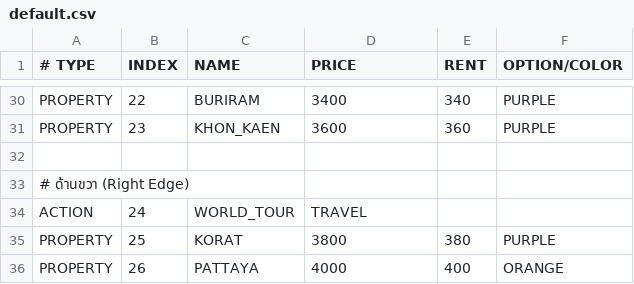
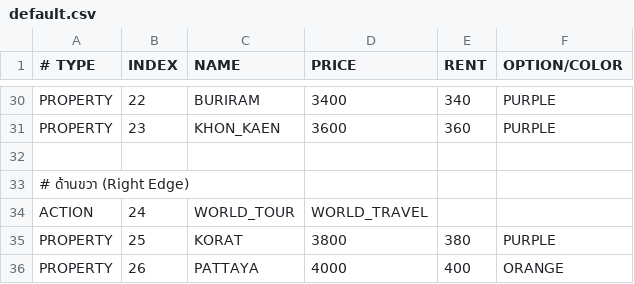
Before and after one commit to thymrs/Rolling-Or-Nothing, a CSV file: src/maps/default.csv, drawn as a sheet; only a part is shown, gaps mark what is left out.

Commit message:
change map

```diff
--- a/src/maps/default.csv
+++ b/src/maps/default.csv
@@ -33,3 +33,3 @@ PROPERTY, 23, KHON_KAEN, 3600, 360, PURPLE
 # ด้านขวา (Right Edge)
-ACTION,   24, WORLD_TOUR, TRAVEL
+ACTION,   24, WORLD_TOUR, WORLD_TRAVEL
 PROPERTY, 25, KORAT, 3800, 380, PURPLE
```
